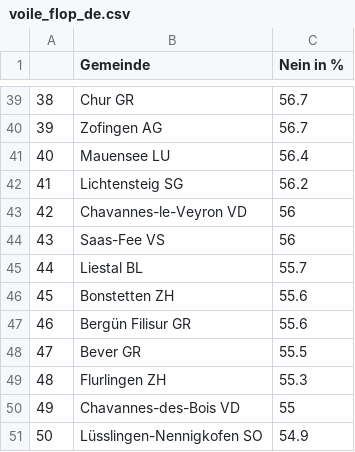
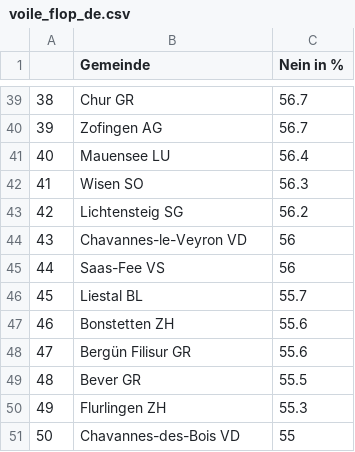
Before and after one commit to awp-finanznachrichten/lena_maerz2021, a CSV file: Tableaux/voile_flop_de.csv, drawn as a sheet; only a part is shown, gaps mark what is left out; removed rows and columns are numbered as before the commit, all else as after; the diff names each change by its address in the sheet, - before the commit and + after, or states it on an @@ line.

```diff
--- a/Tableaux/voile_flop_de.csv
+++ b/Tableaux/voile_flop_de.csv
+row 42: 41 | Wisen SO | 56.3
@@ column A renumbered between rows 43 and 51 @@
-row 51: 50 | Lüsslingen-Nennigkofen SO | 54.9
```
Also changed, not shown: Tableaux/indo_top_de.csv, Tableaux/indo_top_fr.csv, 3 other files.
